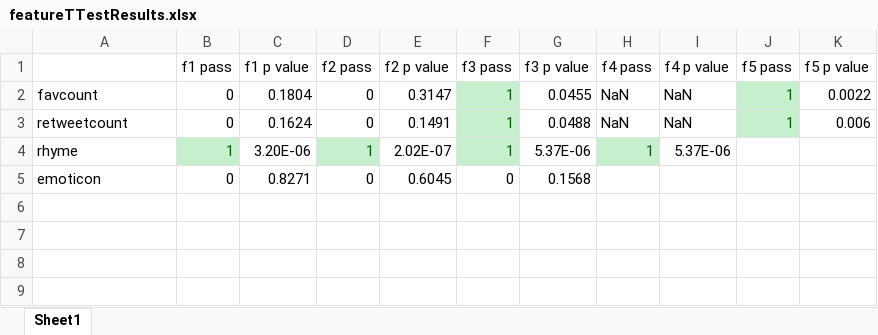
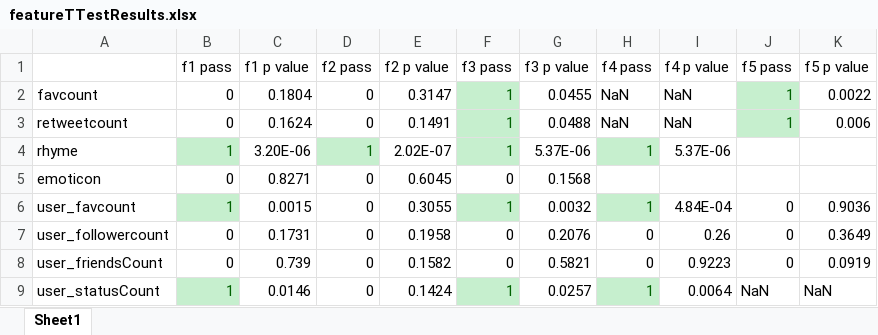
Before and after one commit to ssarkar2/schizophreniaThroughTweets, an Excel workbook: resultsDump/sayantan/featureTTestResults.xlsx, sheet Sheet1, drawn as a sheet; values as stored, in another font and other column widths than the file's, no borders; the diff names each change by its address in the sheet, - before the commit and + after, or states it on an @@ line.

Commit message:
Adding misc feature analysis
Added user features

```diff
--- a/resultsDump/sayantan/featureTTestResults.xlsx (sheet Sheet1)
+++ b/resultsDump/sayantan/featureTTestResults.xlsx (sheet Sheet1)
+row 6: user_favcount | 1 | 0.0015 | 0 | 0.3055 | 1 | 0.0032 | 1 | 4.84E-04 | 0 | 0.9036
+row 7: user_followercount | 0 | 0.1731 | 0 | 0.1958 | 0 | 0.2076 | 0 | 0.26 | 0 | 0.3649
+row 8: user_friendsCount | 0 | 0.739 | 0 | 0.1582 | 0 | 0.5821 | 0 | 0.9223 | 0 | 0.0919
+row 9: user_statusCount | 1 | 0.0146 | 0 | 0.1424 | 1 | 0.0257 | 1 | 0.0064 | NaN | NaN
```
Also changed, not shown: 30 other files.
